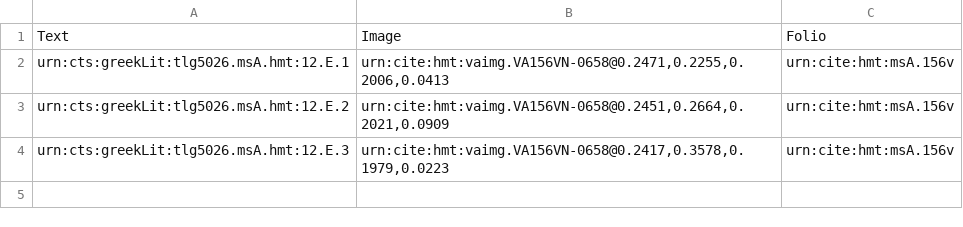
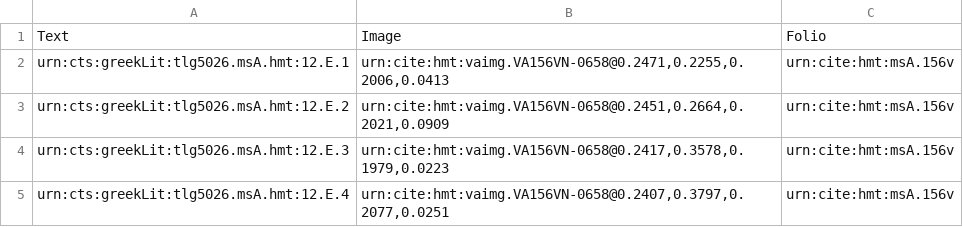
Before and after one commit to HMT-seminar-2014/hmt-12E, a CSV file: collections/venA-mainScholia.csv, drawn as a sheet; the diff names each change by its address in the sheet, - before the commit and + after, or states it on an @@ line.

Commit message:
Update venA-mainScholia.csv

```diff
--- a/collections/venA-mainScholia.csv
+++ b/collections/venA-mainScholia.csv
+row 5: urn:cts:greekLit:tlg5026.msA.hmt:12.E.4 | urn:cite:hmt:vaimg.VA156VN-0658@0.2407,0.3797,0.2077,0.0251 | urn:cite:hmt:msA.156v
```
